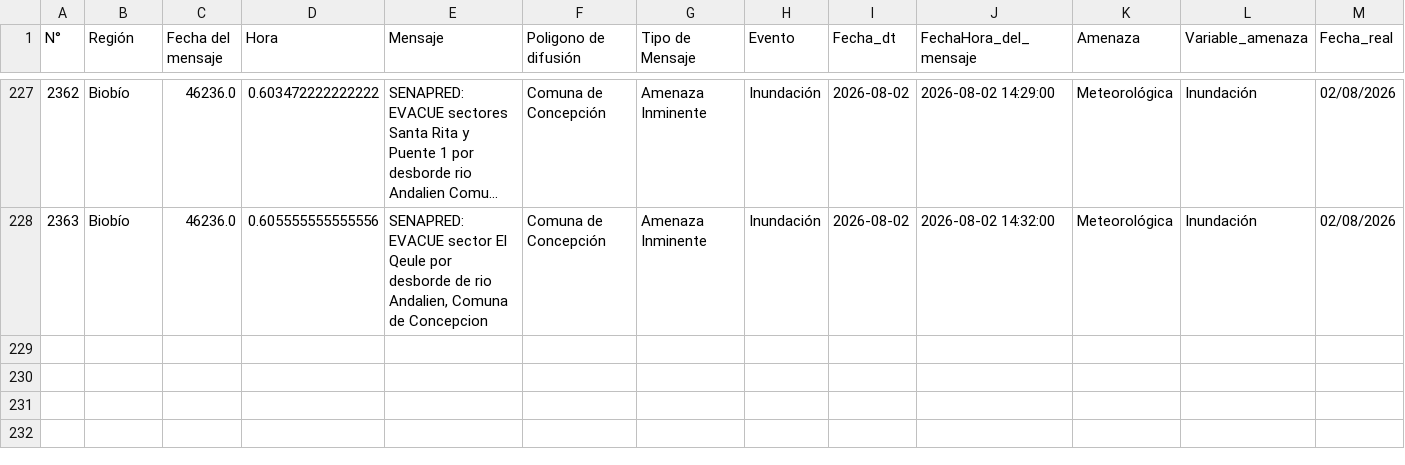
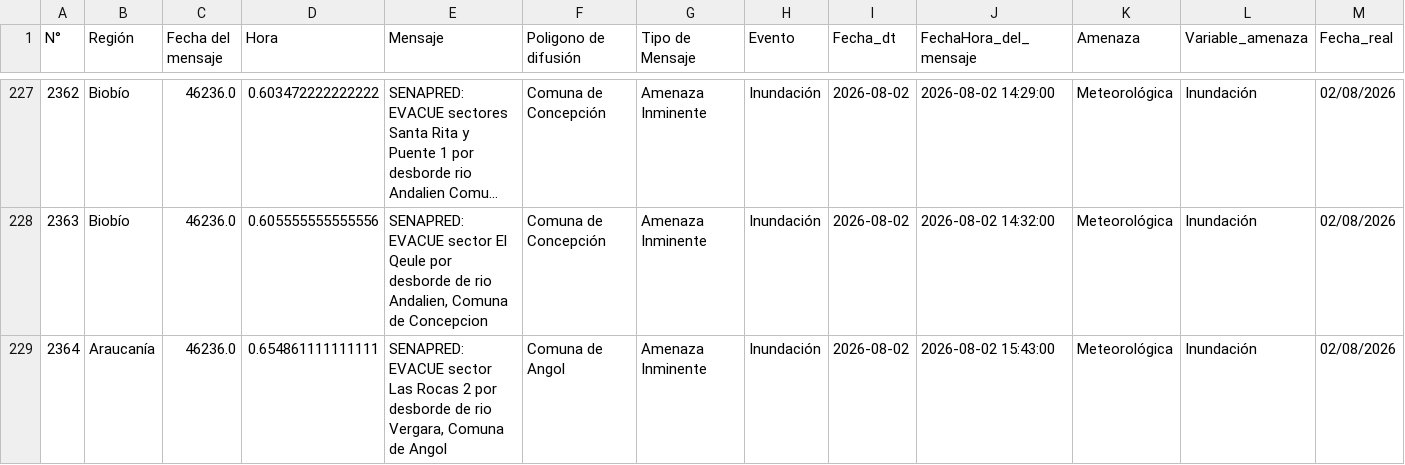
Before and after one commit to FranSENAPRED/datos-sae, a CSV file: Datos_SAE_filtrado.csv, drawn as a sheet; only a part is shown, gaps mark what is left out; long unchanged cells end in …; rows hold the shown columns only; the diff names each change by its address in the sheet, - before the commit and + after, or states it on an @@ line.

```diff
--- a/Datos_SAE_filtrado.csv
+++ b/Datos_SAE_filtrado.csv
+row 229: 2364 | Araucanía | 46236.0 | 0.654861111111111 | SENAPRED: EVACUE sector Las Rocas 2 por desborde de rio Vergara, Comuna de Angol | Comuna de Angol | Amenaza Inminente | Inundación | 2026-08-02 | 2026-08-02 15:43:00 | Meteorológica | Inundación | 02/08/2026
```
